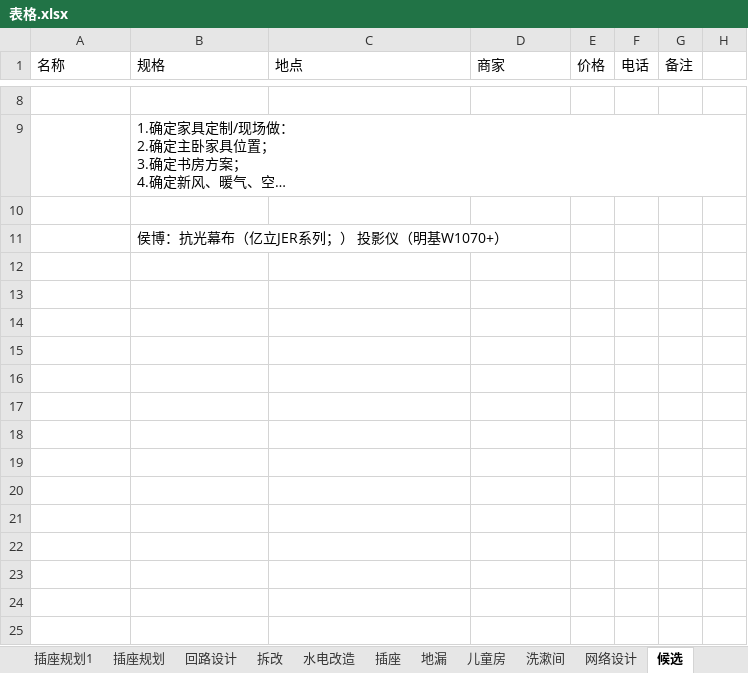
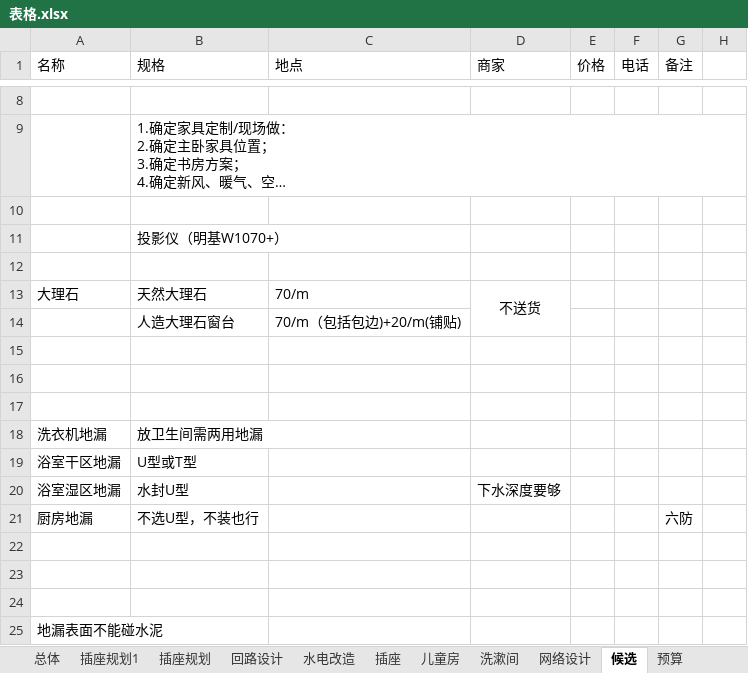
Before and after one commit to BlackKit/-, an Excel workbook: 表格.xlsx, sheet 候选, drawn as a sheet; only a part is shown, gaps mark what is left out; long unchanged cells end in …; values as stored, in another font and other column widths than the file's, no borders; the diff names each change by its address in the sheet, - before the commit and + after, or states it on an @@ line.

```diff
--- a/表格.xlsx (sheet 候选)
+++ b/表格.xlsx (sheet 候选)
-sheet tab: 拆改
-sheet tab: 地漏
-B11 (规格): 侯博：抗光幕布（亿立JER系列；） 投影仪（明基W1070+）
+B11 (规格): 投影仪（明基W1070+）
+row 12: (empty)
+row 13: 大理石 | 天然大理石 | 70/m | 不送货
+row 14:  | 人造大理石窗台 | 70/m（包括包边)+20/m(铺贴)
+row 15: (empty)
+row 16: (empty)
+row 17: (empty)
+row 18: 洗衣机地漏 | 放卫生间需两用地漏
+row 19: 浴室干区地漏 | U型或T型
+row 20: 浴室湿区地漏 | 水封U型 |  | 下水深度要够
+row 21: 厨房地漏 | 不选U型，不装也行 |  |  |  |  | 六防
+row 22: (empty)
+row 23: (empty)
+row 24: (empty)
+row 25: 地漏表面不能碰水泥
```
Also changed, not shown: sheet 预算, sheet 总体, sheet 回路设计, other sheet tabs, 2 other files.
